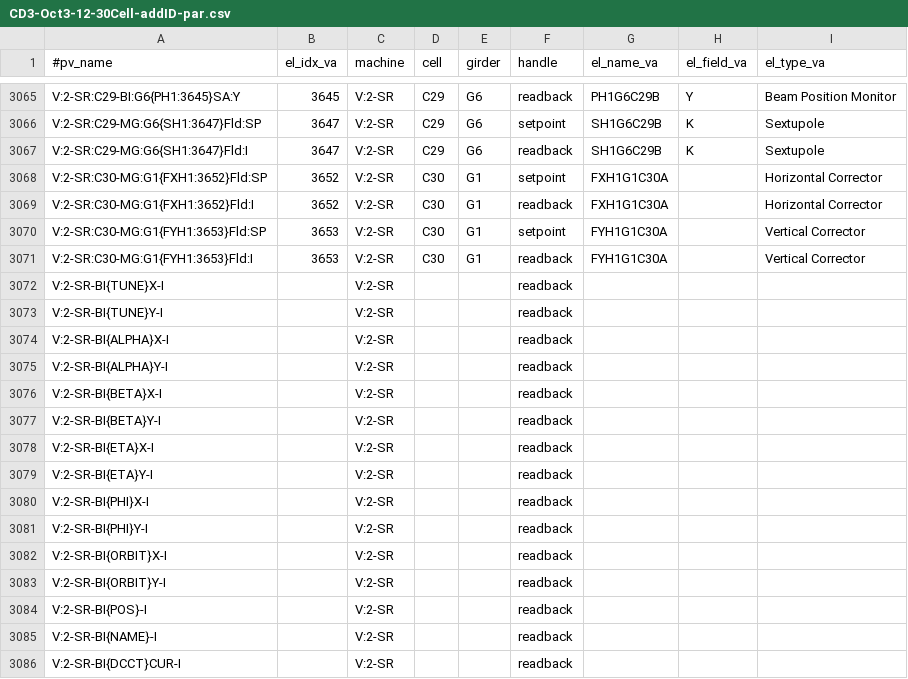
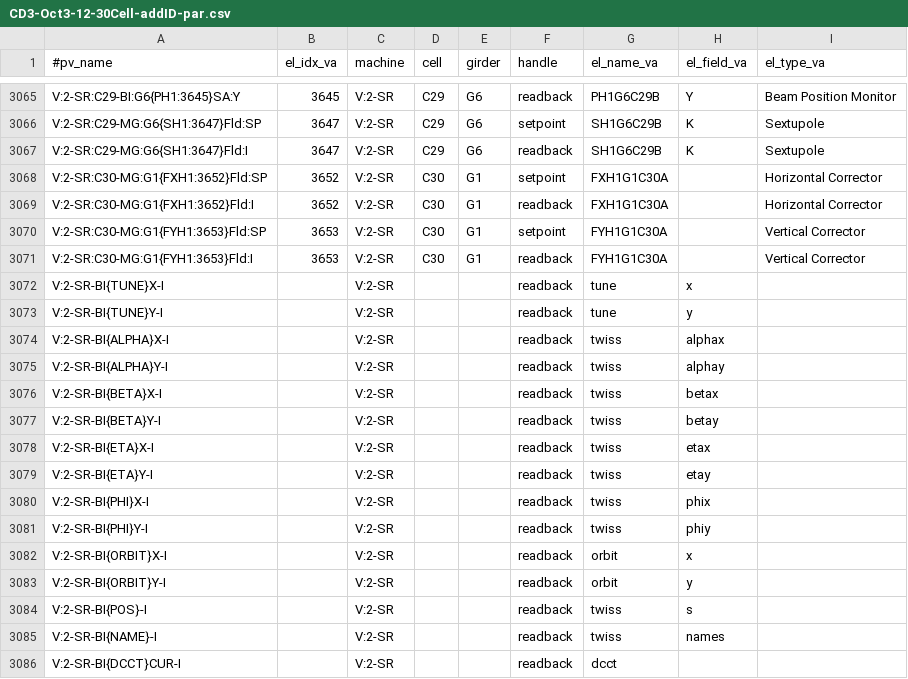
Before and after one commit to NSLS-II/aphla, a CSV file: utils/CD3-Oct3-12-30Cell-addID-par.csv, drawn as a sheet; only a part is shown, gaps mark what is left out.

```diff
--- a/utils/CD3-Oct3-12-30Cell-addID-par.csv
+++ b/utils/CD3-Oct3-12-30Cell-addID-par.csv
@@ -3071,16 +3071,16 @@ V:2-SR:C30-MG:G1{FYH1:3653}Fld:SP,3653,V:2-SR,C30,G1,setpoint,FYH1G1C30A,,Vertic
 V:2-SR:C30-MG:G1{FYH1:3653}Fld:I,3653,V:2-SR,C30,G1,readback,FYH1G1C30A,,Vertical Corrector
-V:2-SR-BI{TUNE}X-I,,V:2-SR,,,readback,,,
-V:2-SR-BI{TUNE}Y-I,,V:2-SR,,,readback,,,
-V:2-SR-BI{ALPHA}X-I,,V:2-SR,,,readback,,,
-V:2-SR-BI{ALPHA}Y-I,,V:2-SR,,,readback,,,
-V:2-SR-BI{BETA}X-I,,V:2-SR,,,readback,,,
-V:2-SR-BI{BETA}Y-I,,V:2-SR,,,readback,,,
-V:2-SR-BI{ETA}X-I,,V:2-SR,,,readback,,,
-V:2-SR-BI{ETA}Y-I,,V:2-SR,,,readback,,,
-V:2-SR-BI{PHI}X-I,,V:2-SR,,,readback,,,
-V:2-SR-BI{PHI}Y-I,,V:2-SR,,,readback,,,
-V:2-SR-BI{ORBIT}X-I,,V:2-SR,,,readback,,,
-V:2-SR-BI{ORBIT}Y-I,,V:2-SR,,,readback,,,
-V:2-SR-BI{POS}-I,,V:2-SR,,,readback,,,
-V:2-SR-BI{NAME}-I,,V:2-SR,,,readback,,,
-V:2-SR-BI{DCCT}CUR-I,,V:2-SR,,,readback,,,
+V:2-SR-BI{TUNE}X-I,,V:2-SR,,,readback,tune,x,
+V:2-SR-BI{TUNE}Y-I,,V:2-SR,,,readback,tune,y,
+V:2-SR-BI{ALPHA}X-I,,V:2-SR,,,readback,twiss,alphax,
+V:2-SR-BI{ALPHA}Y-I,,V:2-SR,,,readback,twiss,alphay,
+V:2-SR-BI{BETA}X-I,,V:2-SR,,,readback,twiss,betax,
+V:2-SR-BI{BETA}Y-I,,V:2-SR,,,readback,twiss,betay,
+V:2-SR-BI{ETA}X-I,,V:2-SR,,,readback,twiss,etax,
+V:2-SR-BI{ETA}Y-I,,V:2-SR,,,readback,twiss,etay,
+V:2-SR-BI{PHI}X-I,,V:2-SR,,,readback,twiss,phix,
+V:2-SR-BI{PHI}Y-I,,V:2-SR,,,readback,twiss,phiy,
+V:2-SR-BI{ORBIT}X-I,,V:2-SR,,,readback,orbit,x,
+V:2-SR-BI{ORBIT}Y-I,,V:2-SR,,,readback,orbit,y,
+V:2-SR-BI{POS}-I,,V:2-SR,,,readback,twiss,s,
+V:2-SR-BI{NAME}-I,,V:2-SR,,,readback,twiss,names,
+V:2-SR-BI{DCCT}CUR-I,,V:2-SR,,,readback,dcct,,
```
Also changed, not shown: 2 other files.
